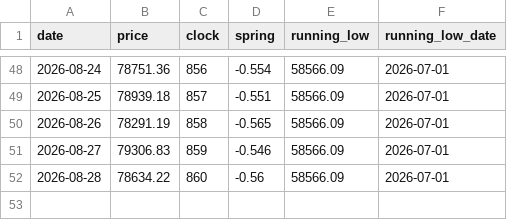
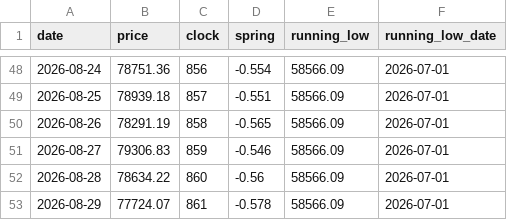
Before and after one commit to JaeHeat/bitcoin-daily-site, a CSV file: cycle/predictions_log.csv, drawn as a sheet; only a part is shown, gaps mark what is left out.

```diff
--- a/cycle/predictions_log.csv
+++ b/cycle/predictions_log.csv
@@ -52 +52,2 @@ date,price,clock,spring,running_low,running_low_date
 2026-08-28,78634.22,860,-0.56,58566.09,2026-07-01
+2026-08-29,77724.07,861,-0.578,58566.09,2026-07-01
```
Also changed, not shown: 1 other file.
